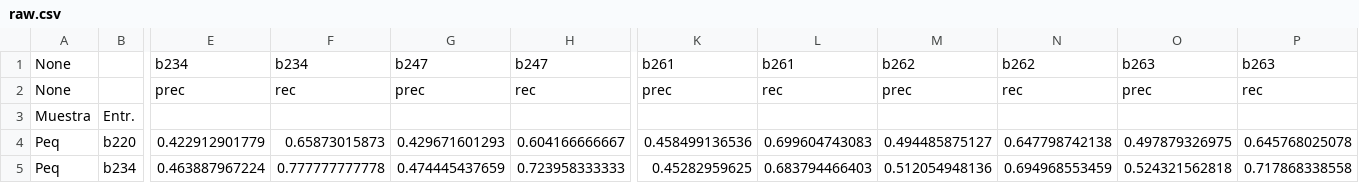
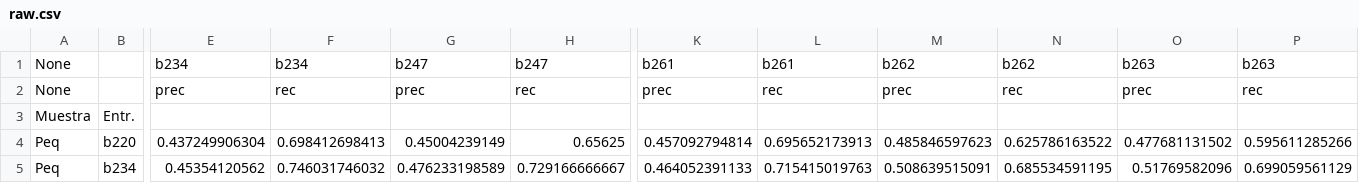
Before and after one commit to carpyncho/vvv_gen_catalog, a CSV file: data/o3o4vZ/all_vs_all_vs/raw.csv, drawn as a sheet; only a part is shown, gaps mark what is left out; the diff covers the shown part only; the diff names each change by its address in the sheet, - before the commit and + after, or states it on an @@ line.

```diff
--- a/data/o3o4vZ/all_vs_all_vs/raw.csv
+++ b/data/o3o4vZ/all_vs_all_vs/raw.csv
-E4: 0.422912901779
+E4: 0.437249906304
-F4: 0.65873015873
+F4: 0.698412698413
-G4: 0.429671601293
+G4: 0.45004239149
-H4: 0.604166666667
+H4: 0.65625
-K4: 0.458499136536
+K4: 0.457092794814
-L4: 0.699604743083
+L4: 0.695652173913
-M4: 0.494485875127
+M4: 0.485846597623
-N4: 0.647798742138
+N4: 0.625786163522
-O4: 0.497879326975
+O4: 0.477681131502
-P4: 0.645768025078
+P4: 0.595611285266
-E5: 0.463887967224
+E5: 0.45354120562
-F5: 0.777777777778
+F5: 0.746031746032
-G5: 0.474445437659
+G5: 0.476233198589
-H5: 0.723958333333
+H5: 0.729166666667
-K5: 0.45282959625
+K5: 0.464052391133
-L5: 0.683794466403
+L5: 0.715415019763
-M5: 0.512054948136
+M5: 0.508639515091
-N5: 0.694968553459
+N5: 0.685534591195
-O5: 0.524321562818
+O5: 0.51769582096
-P5: 0.717868338558
+P5: 0.699059561129
```
Also changed, not shown: 178 edited cells elsewhere in this file, 17 other files.
